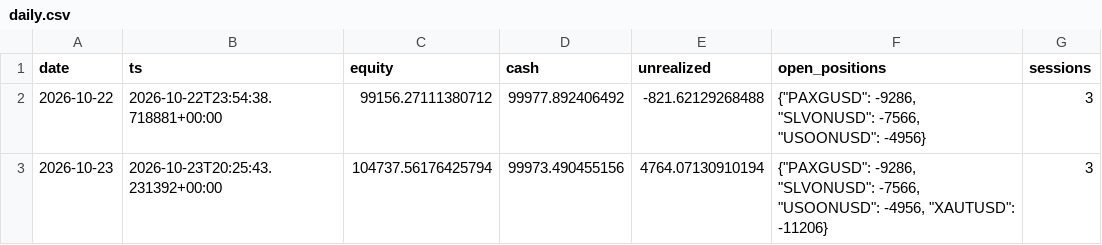
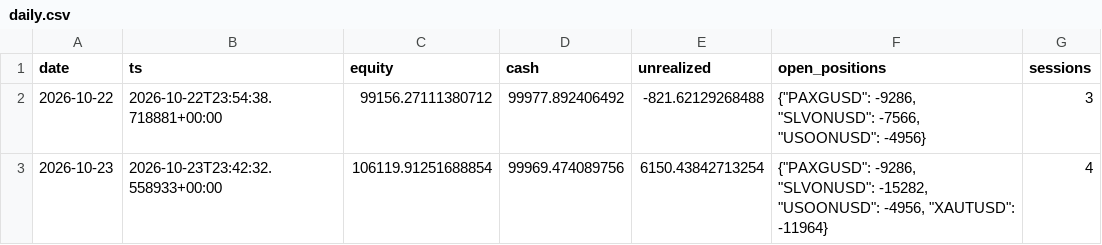
Before and after one commit to 10vulture1005/fund_manager, a CSV file: paper/rwa_positional/daily.csv, drawn as a sheet.

```diff
--- a/paper/rwa_positional/daily.csv
+++ b/paper/rwa_positional/daily.csv
@@ -2,2 +2,2 @@ date,ts,equity,cash,unrealized,open_positions,sessions
 2026-10-22,2026-10-22T23:54:38.718881+00:00,99156.27111380712,99977.892406492,-821.62129268488,"{""PAXGUSD"": -9286, ""SLVONUSD"": -7566, ""USOONUSD"": -4956}",3
-2026-10-23,2026-10-23T20:25:43.231392+00:00,104737.56176425794,99973.490455156,4764.07130910194,"{""PAXGUSD"": -9286, ""SLVONUSD"": -7566, ""USOONUSD"": -4956, ""XAUTUSD"": -11206}",3
+2026-10-23,2026-10-23T23:42:32.558933+00:00,106119.91251688854,99969.474089756,6150.43842713254,"{""PAXGUSD"": -9286, ""SLVONUSD"": -15282, ""USOONUSD"": -4956, ""XAUTUSD"": -11964}",4
```
Also changed, not shown: paper/rwa_positional/trades.csv, 2 other files.
